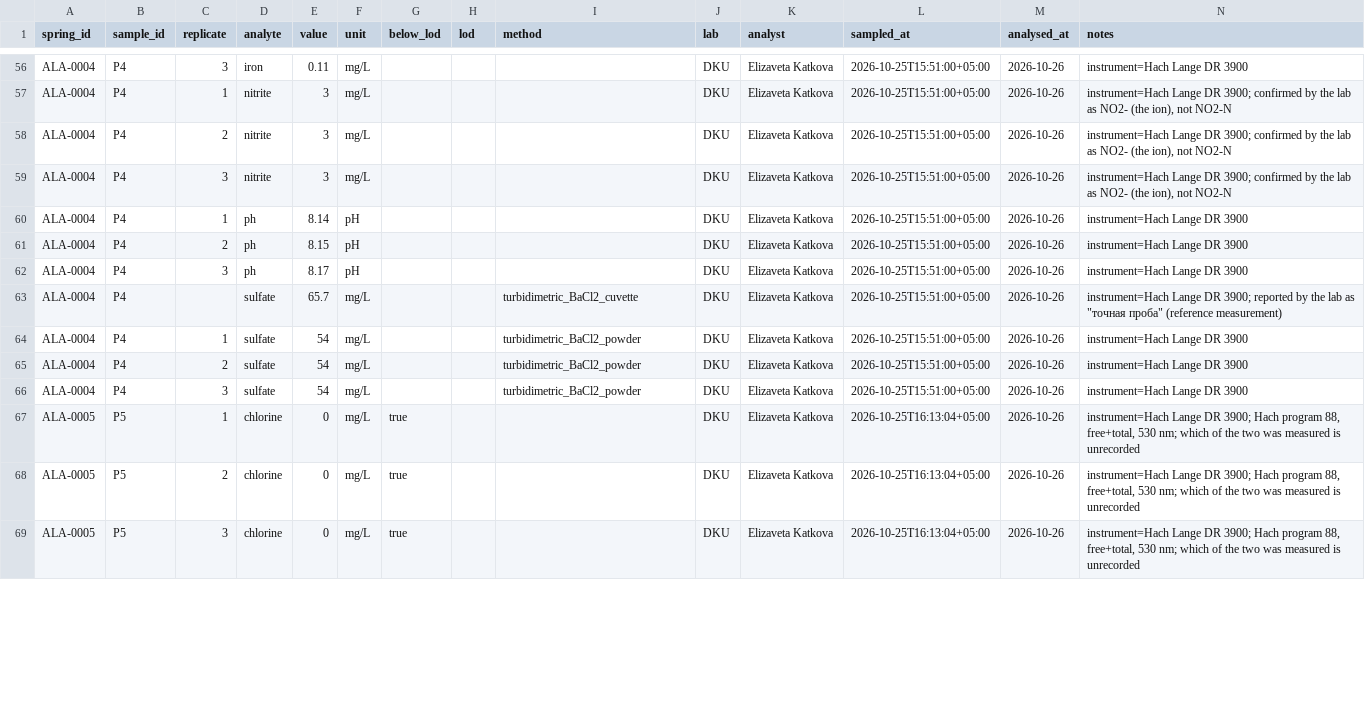
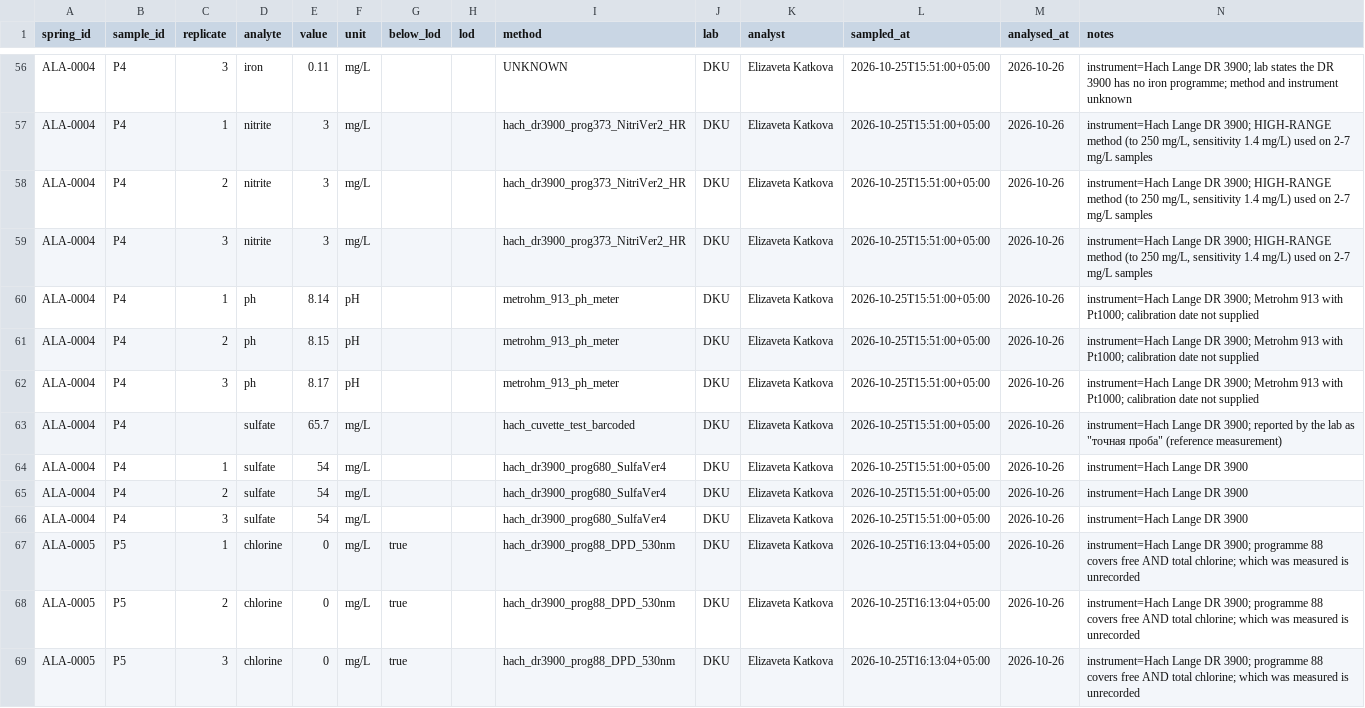
Before and after one commit to x1n0x/almaty-springs, a CSV file: data/field/lab_results_2026-10-25.csv, drawn as a sheet; only a part is shown, gaps mark what is left out; the diff covers the shown part only; the diff names each change by its address in the sheet, - before the commit and + after, or states it on an @@ line.

```diff
--- a/data/field/lab_results_2026-10-25.csv
+++ b/data/field/lab_results_2026-10-25.csv
-I56 (method): (empty)
+I56 (method): UNKNOWN
-N56 (notes): …Lange DR 3900
+N56 (notes): …Lange DR 3900; lab states the DR 3900 has no iron programme; method and instrument unknown
-I57:I59 (method): (empty)
+I57:I59 (method): hach_dr3900_prog373_NitriVer2_HR
-N57:N59 (notes): …DR 3900; confirmed by the lab as NO2- (the ion), not NO2-N
+N57:N59 (notes): …DR 3900; HIGH-RANGE method (to 250 mg/L, sensitivity 1.4 mg/L) used on 2-7 mg/L samples
-I60:I62 (method): (empty)
+I60:I62 (method): metrohm_913_ph_meter
-N60:N62 (notes): …Lange DR 3900
+N60:N62 (notes): …Lange DR 3900; Metrohm 913 with Pt1000; calibration date not supplied
-I63 (method): turbidimetric_BaCl2_cuvette
+I63 (method): hach_cuvette_test_barcoded
-I64:I66 (method): turbidimetric_BaCl2_powder
+I64:I66 (method): hach_dr3900_prog680_SulfaVer4
-I67:I69 (method): (empty)
+I67:I69 (method): hach_dr3900_prog88_DPD_530nm
-N67:N69 (notes): …DR 3900; Hach program 88, free+total, 530 nm; which of the two was measured…
+N67:N69 (notes): …DR 3900; programme 88 covers free AND total chlorine; which was measured…
```
Also changed, not shown: 145 edited cells elsewhere in this file, 4 other files.
